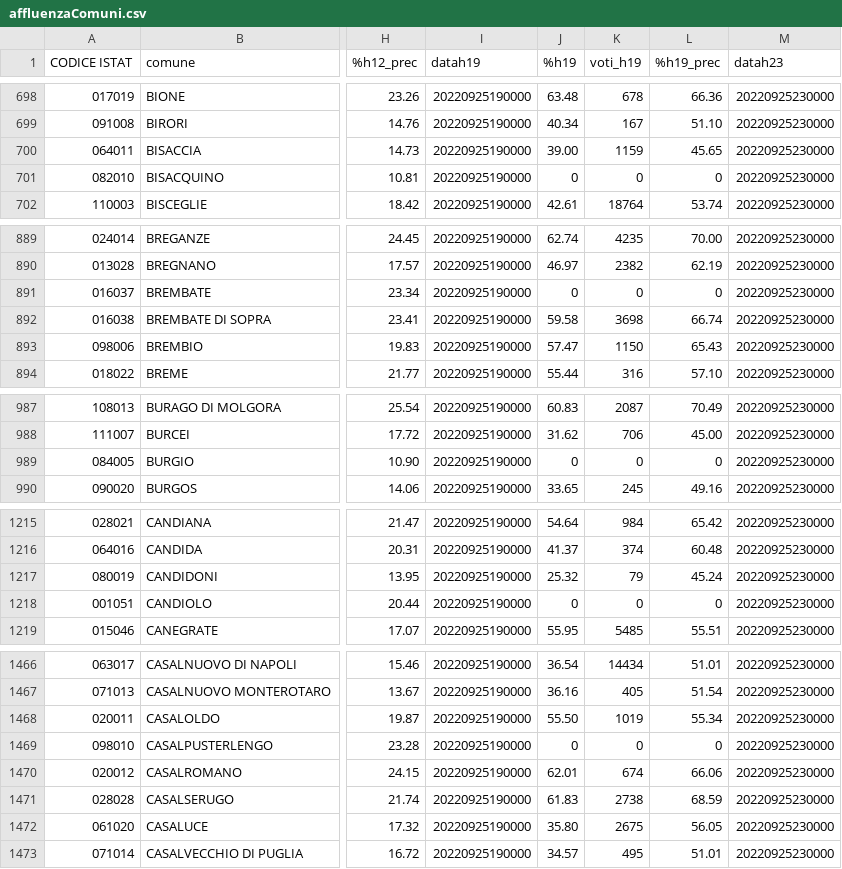
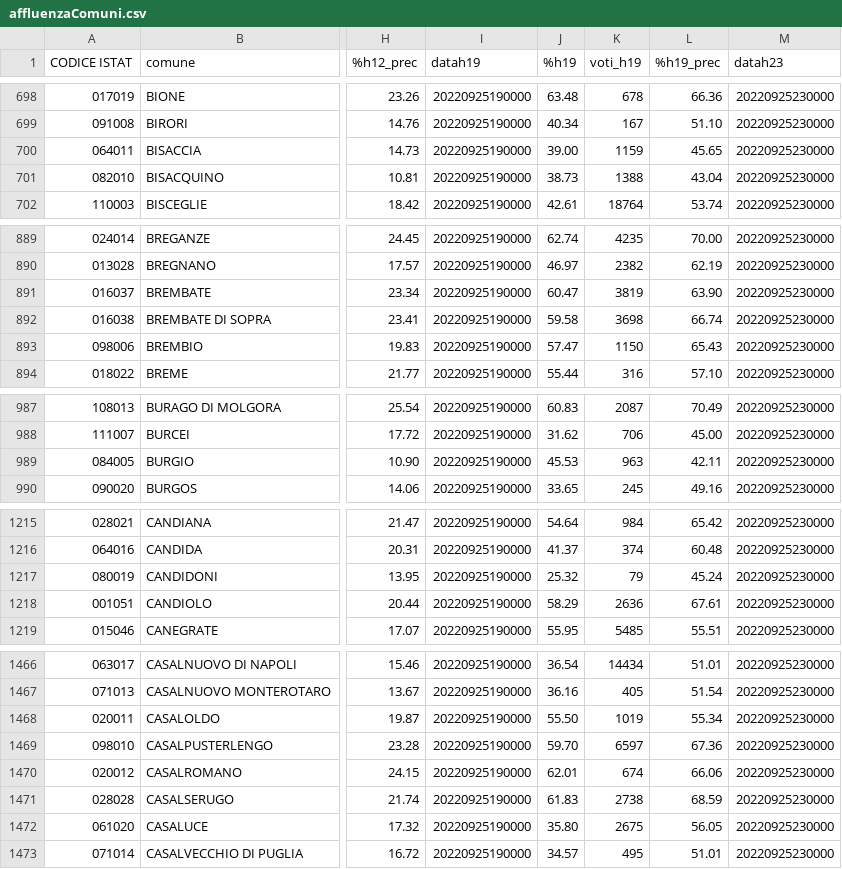
Before and after one commit to ondata/elezioni-politiche-2022, a CSV file: affluenza-risultati/dati/affluenza/affluenzaComuni.csv, drawn as a sheet; only a part is shown, gaps mark what is left out; the diff covers the shown part only; the diff names each change by its address in the sheet, - before the commit and + after, or states it on an @@ line.

```diff
--- a/affluenza-risultati/dati/affluenza/affluenzaComuni.csv
+++ b/affluenza-risultati/dati/affluenza/affluenzaComuni.csv
-J701 (%h19): 0
+J701 (%h19): 38.73
-K701 (voti_h19): 0
+K701 (voti_h19): 1388
-L701 (%h19_prec): 0
+L701 (%h19_prec): 43.04
-J891 (%h19): 0
+J891 (%h19): 60.47
-K891 (voti_h19): 0
+K891 (voti_h19): 3819
-L891 (%h19_prec): 0
+L891 (%h19_prec): 63.90
-J989 (%h19): 0
+J989 (%h19): 45.53
-K989 (voti_h19): 0
+K989 (voti_h19): 963
-L989 (%h19_prec): 0
+L989 (%h19_prec): 42.11
-J1218 (%h19): 0
+J1218 (%h19): 58.29
-K1218 (voti_h19): 0
+K1218 (voti_h19): 2636
-L1218 (%h19_prec): 0
+L1218 (%h19_prec): 67.61
-J1469 (%h19): 0
+J1469 (%h19): 59.70
-K1469 (voti_h19): 0
+K1469 (voti_h19): 6597
-L1469 (%h19_prec): 0
+L1469 (%h19_prec): 67.36
```
Also changed, not shown: 147 edited cells elsewhere in this file.
